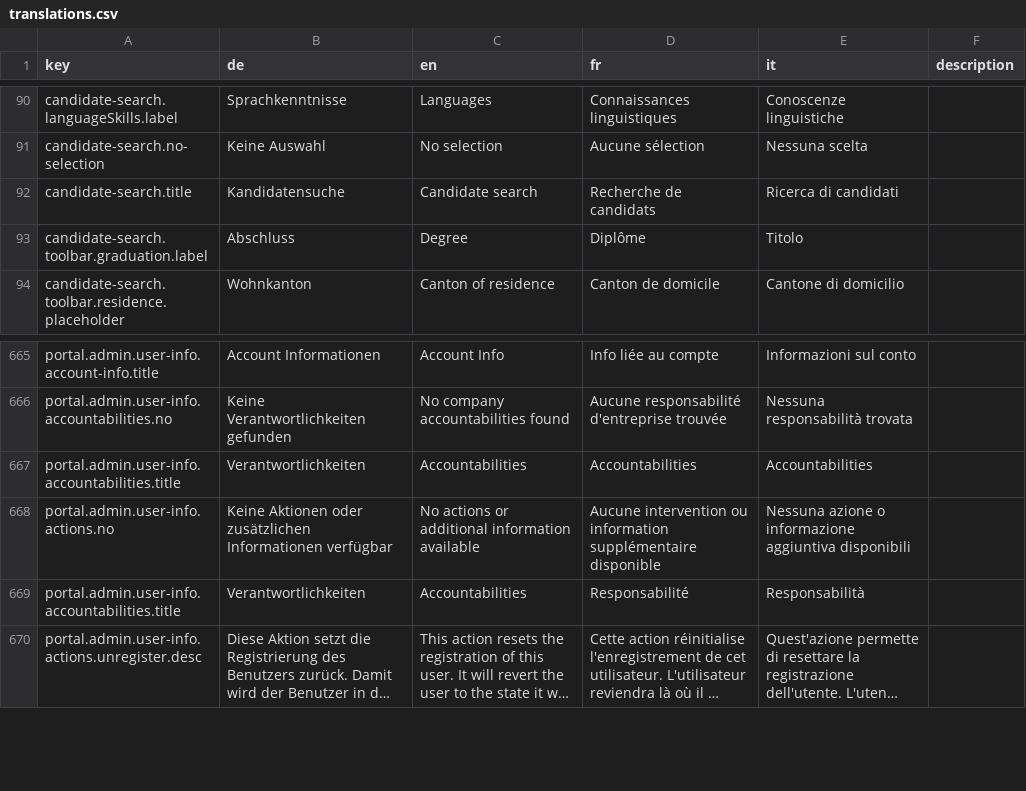
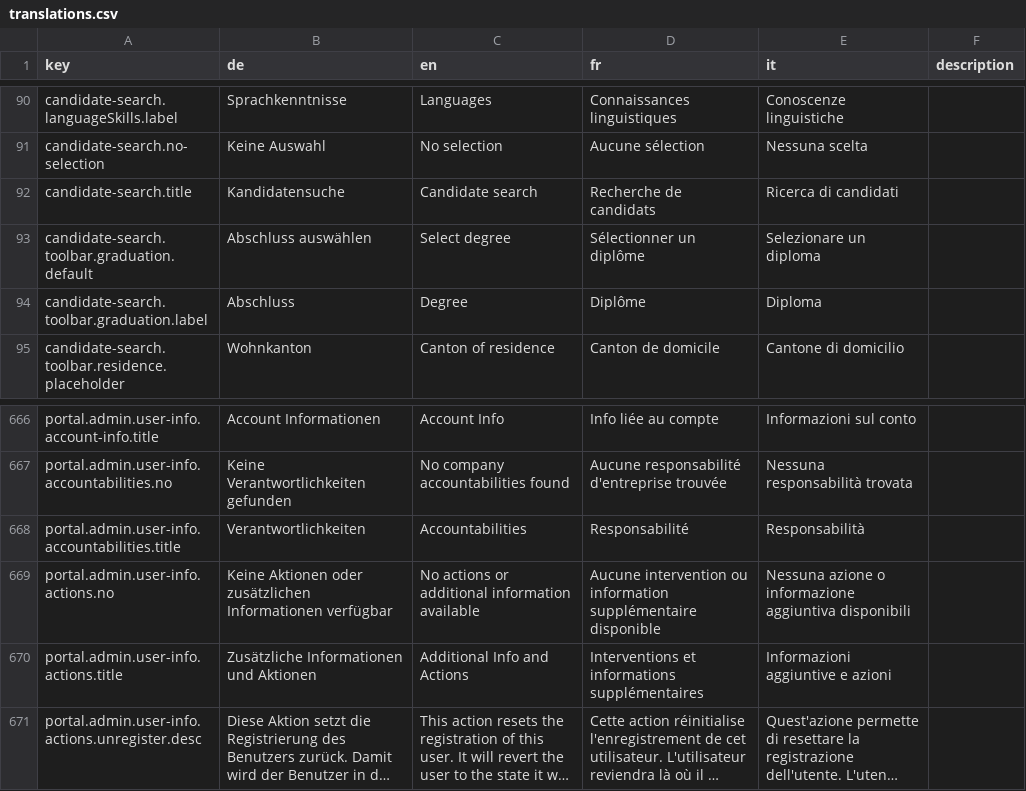
Before and after one commit to FeatureToggleStudy/alv-portal, a CSV file: alv-portal-ui/translations.csv, drawn as a sheet; only a part is shown, gaps mark what is left out; long unchanged cells end in …; removed rows and columns are numbered as before the commit, all else as after; the diff names each change by its address in the sheet, - before the commit and + after, or states it on an @@ line.

Commit message:
DF598 - fix keys

```diff
--- a/alv-portal-ui/translations.csv
+++ b/alv-portal-ui/translations.csv
+row 93: candidate-search.toolbar.graduation.default | Abschluss auswählen | Select degree | Sélectionner un diplôme | Selezionare un diploma
-E94 (it): Titolo
+E94 (it): Diploma
-D668 (fr): Accountabilities
+D668 (fr): Responsabilité
-E668 (it): Accountabilities
+E668 (it): Responsabilità
-row 669: portal.admin.user-info.accountabilities.title | Verantwortlichkeiten | Accountabilities | Responsabilité | Responsabilità
+row 670: portal.admin.user-info.actions.title | Zusätzliche Informationen und Aktionen | Additional Info and Actions | Interventions et informations supplémentaires | Informazioni aggiuntive e azioni
```
